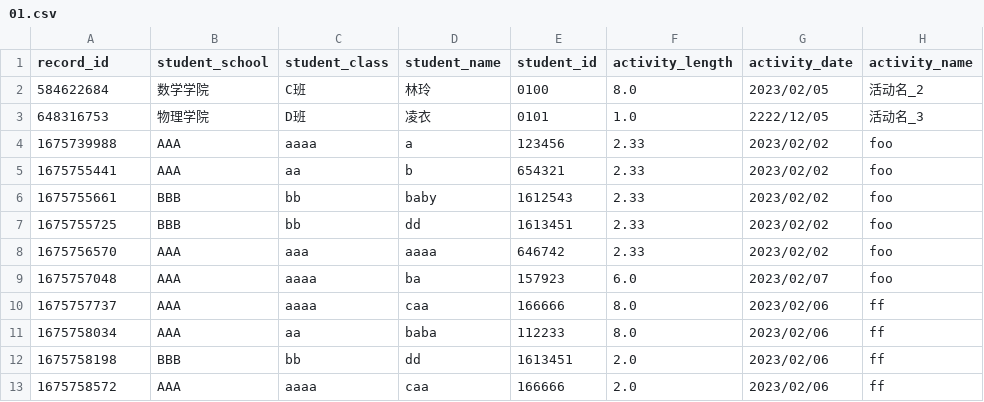
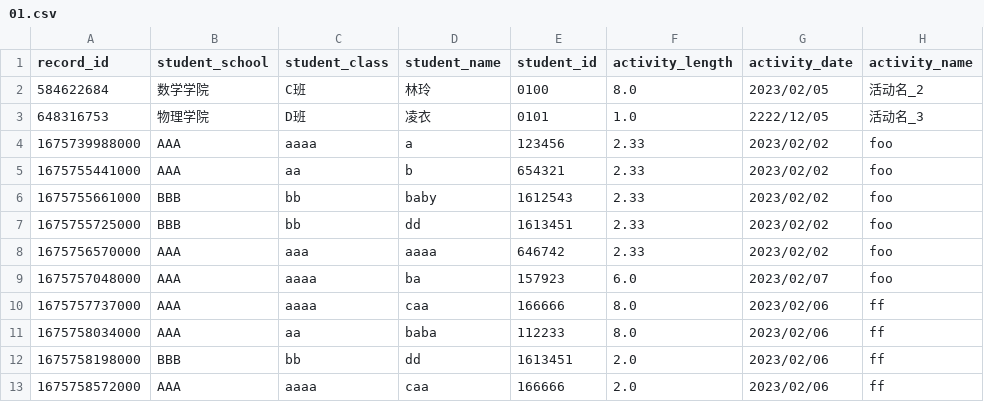
Before and after one commit to huang2002/volunteer-system, a CSV file: data/01.csv, drawn as a sheet; only a part is shown; the diff names each change by its address in the sheet, - before the commit and + after, or states it on an @@ line.

Commit message:
improve record_id

```diff
--- a/data/01.csv
+++ b/data/01.csv
-A4 (record_id): 1675739988
+A4 (record_id): 1675739988000
-A5 (record_id): 1675755441
+A5 (record_id): 1675755441000
-A6 (record_id): 1675755661
+A6 (record_id): 1675755661000
-A7 (record_id): 1675755725
+A7 (record_id): 1675755725000
-A8 (record_id): 1675756570
+A8 (record_id): 1675756570000
-A9 (record_id): 1675757048
+A9 (record_id): 1675757048000
-A10 (record_id): 1675757737
+A10 (record_id): 1675757737000
-A11 (record_id): 1675758034
+A11 (record_id): 1675758034000
-A12 (record_id): 1675758198
+A12 (record_id): 1675758198000
-A13 (record_id): 1675758572
+A13 (record_id): 1675758572000
```
Also changed, not shown: 2 other files.
